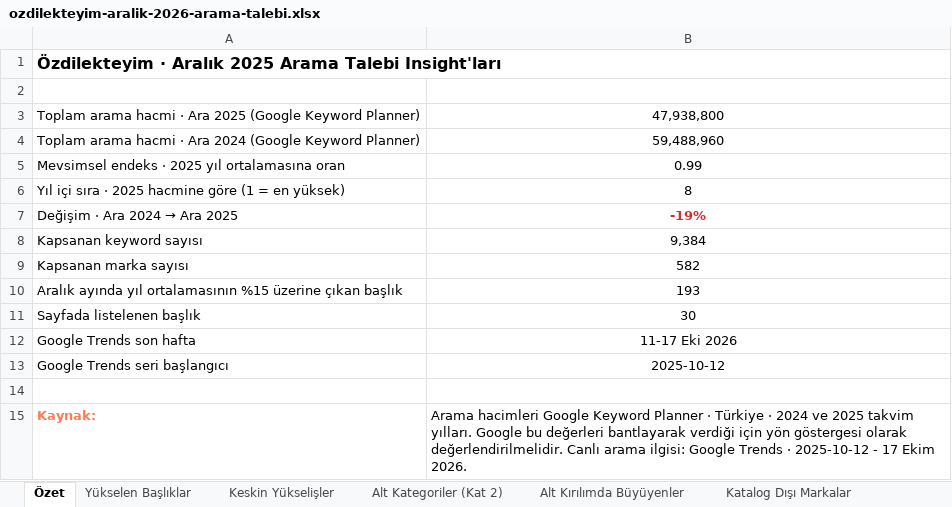
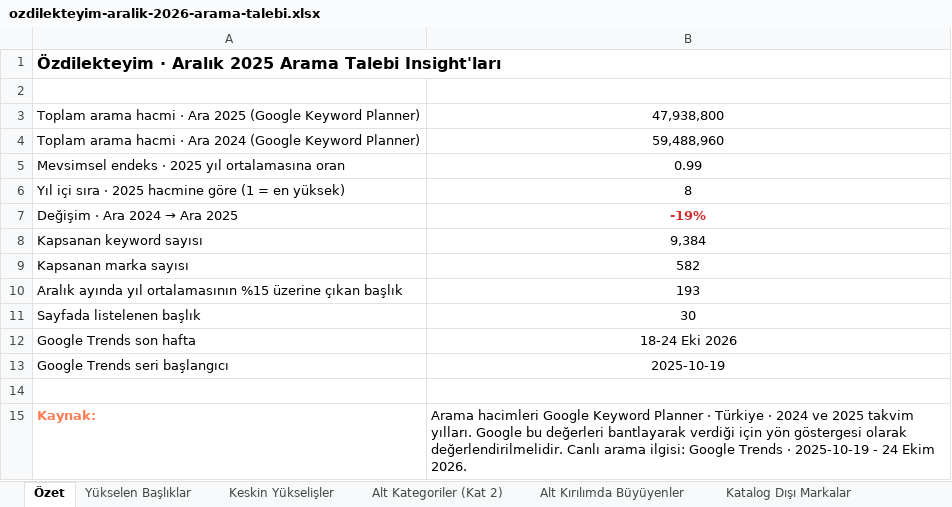
Before and after one commit to inbound-seo/ozdilek-sezon-ozeti-eyl-2026, an Excel workbook: aralik/ozdilekteyim-aralik-2026-arama-talebi.xlsx, sheet Özet, drawn as a sheet; values as stored, in another font and other column widths than the file's, no borders; the diff names each change by its address in the sheet, - before the commit and + after, or states it on an @@ line.

```diff
--- a/aralik/ozdilekteyim-aralik-2026-arama-talebi.xlsx (sheet Özet)
+++ b/aralik/ozdilekteyim-aralik-2026-arama-talebi.xlsx (sheet Özet)
-B12: 11-17 Eki 2026
+B12: 18-24 Eki 2026
-B13: 2025-10-12
+B13: 2025-10-19
-B15: …Trends · 2025-10-12 - 17 Ekim 2026.
+B15: …Trends · 2025-10-19 - 24 Ekim 2026.
```
Also changed, not shown: sheet Trends Haftalık Seri, sheet Yükselen Başlıklar, agustos/ozdilekteyim-agustos-2026-arama-talebi.xlsx, ekim/ozdilekteyim-ekim-2026-arama-talebi.xlsx, 12 other files.
